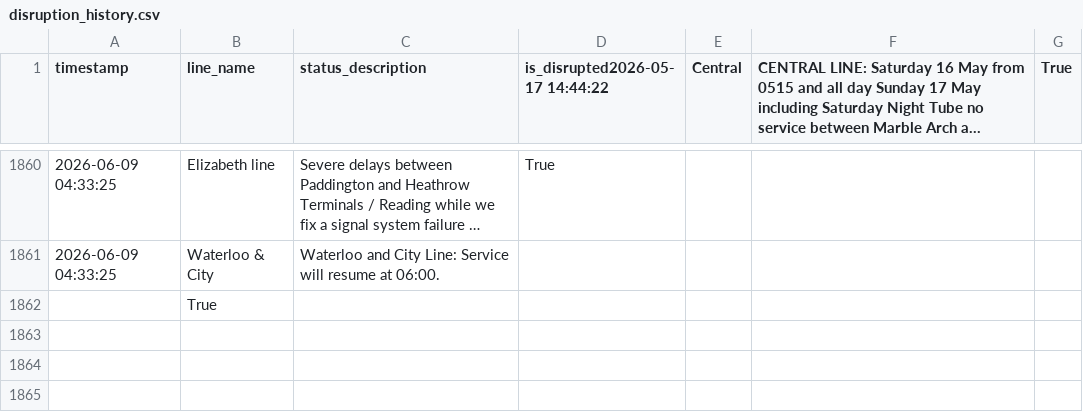
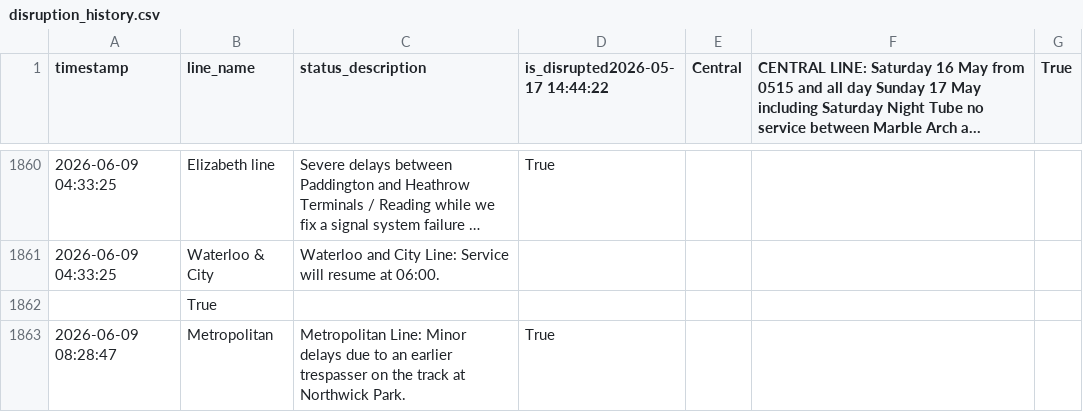
Before and after one commit to CharleyYeung/Data_Analysis, a CSV file: TfL-Realtime-Track/disruption_history.csv, drawn as a sheet; only a part is shown, gaps mark what is left out; long unchanged cells end in …; the diff names each change by its address in the sheet, - before the commit and + after, or states it on an @@ line.

```diff
--- a/TfL-Realtime-Track/disruption_history.csv
+++ b/TfL-Realtime-Track/disruption_history.csv
+row 1863: 2026-06-09 08:28:47 | Metropolitan | Metropolitan Line: Minor delays due to an earlier trespasser on the track at Northwick Park. | True
```
Also changed, not shown: 1 other file.
